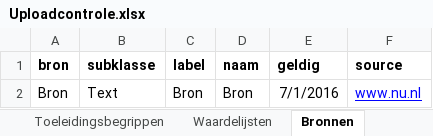
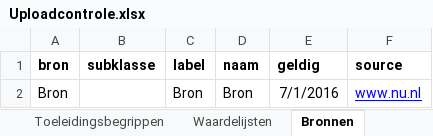
Before and after one commit to bp4mc2/bp4mc2, an Excel workbook: catalogusdata/Concepten/Regressietest/xls/Uploadcontrole.xlsx, sheet Bronnen, drawn as a sheet; values as stored, in another font and other column widths than the file's, no borders; the diff names each change by its address in the sheet, - before the commit and + after, or states it on an @@ line.

```diff
--- a/catalogusdata/Concepten/Regressietest/xls/Uploadcontrole.xlsx (sheet Bronnen)
+++ b/catalogusdata/Concepten/Regressietest/xls/Uploadcontrole.xlsx (sheet Bronnen)
-B2 (subklasse): Text
+B2 (subklasse): (empty)
```
Also changed, not shown: sheet URI schema, 2 other files.
